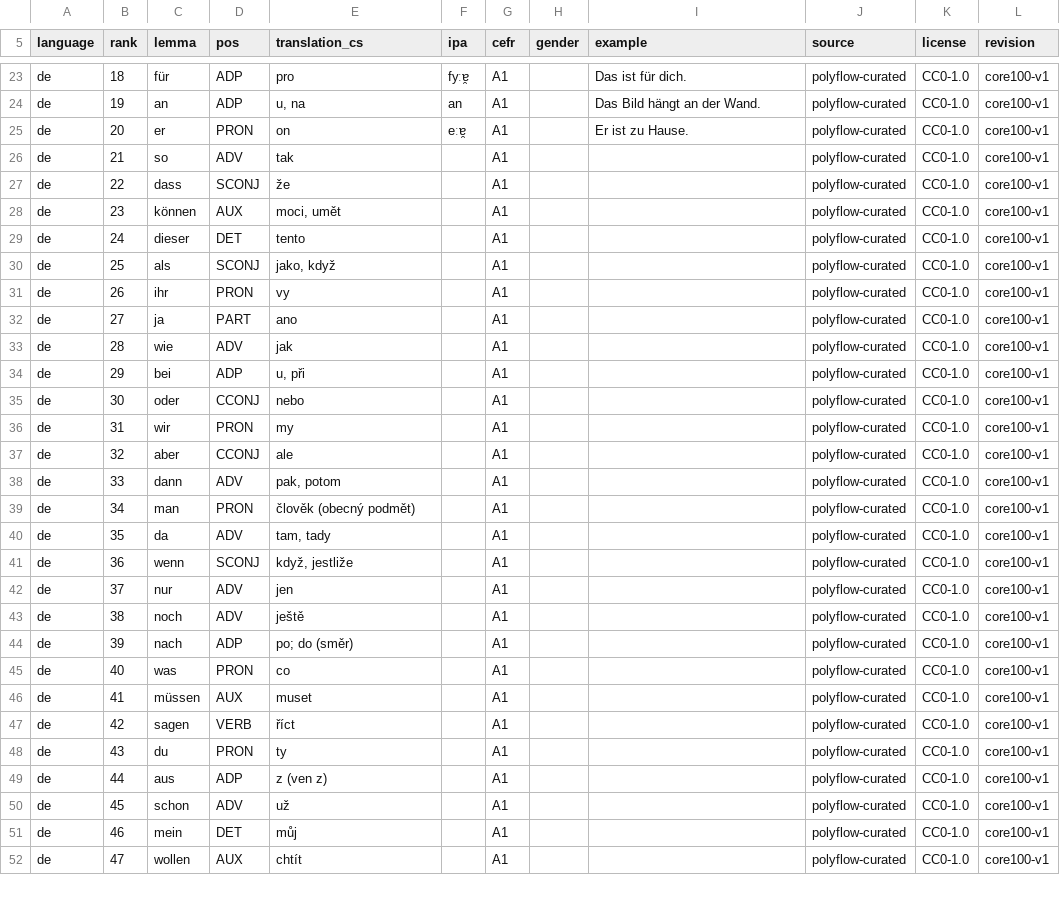
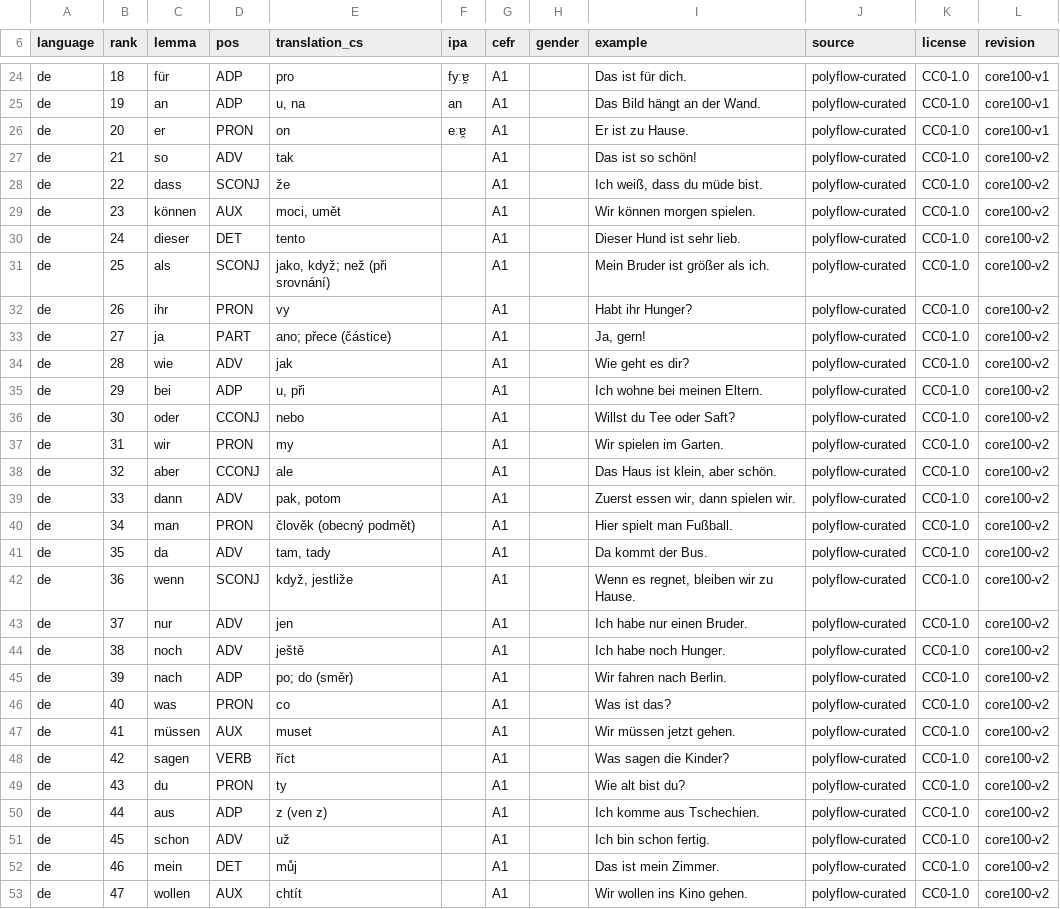
Before and after one commit to vvojtisek/poly-flow, a CSV file: backend/data/lexicon/de.core100.csv, drawn as a sheet; only a part is shown, gaps mark what is left out; the diff covers the shown part only.

```diff
--- a/backend/data/lexicon/de.core100.csv
+++ b/backend/data/lexicon/de.core100.csv
@@ -25,28 +26,28 @@ de,19,an,ADP,"u, na",an,A1,,Das Bild hängt an der Wand.,polyflow-curated,CC0-1.
 de,20,er,PRON,on,eːɐ̯,A1,,Er ist zu Hause.,polyflow-curated,CC0-1.0,core100-v1
-de,21,so,ADV,tak,,A1,,,polyflow-curated,CC0-1.0,core100-v1
-de,22,dass,SCONJ,že,,A1,,,polyflow-curated,CC0-1.0,core100-v1
-de,23,können,AUX,"moci, umět",,A1,,,polyflow-curated,CC0-1.0,core100-v1
-de,24,dieser,DET,tento,,A1,,,polyflow-curated,CC0-1.0,core100-v1
-de,25,als,SCONJ,"jako, když",,A1,,,polyflow-curated,CC0-1.0,core100-v1
-de,26,ihr,PRON,vy,,A1,,,polyflow-curated,CC0-1.0,core100-v1
-de,27,ja,PART,ano,,A1,,,polyflow-curated,CC0-1.0,core100-v1
-de,28,wie,ADV,jak,,A1,,,polyflow-curated,CC0-1.0,core100-v1
-de,29,bei,ADP,"u, při",,A1,,,polyflow-curated,CC0-1.0,core100-v1
-de,30,oder,CCONJ,nebo,,A1,,,polyflow-curated,CC0-1.0,core100-v1
-de,31,wir,PRON,my,,A1,,,polyflow-curated,CC0-1.0,core100-v1
-de,32,aber,CCONJ,ale,,A1,,,polyflow-curated,CC0-1.0,core100-v1
-de,33,dann,ADV,"pak, potom",,A1,,,polyflow-curated,CC0-1.0,core100-v1
-de,34,man,PRON,člověk (obecný podmět),,A1,,,polyflow-curated,CC0-1.0,core100-v1
-de,35,da,ADV,"tam, tady",,A1,,,polyflow-curated,CC0-1.0,core100-v1
-de,36,wenn,SCONJ,"když, jestliže",,A1,,,polyflow-curated,CC0-1.0,core100-v1
-de,37,nur,ADV,jen,,A1,,,polyflow-curated,CC0-1.0,core100-v1
-de,38,noch,ADV,ještě,,A1,,,polyflow-curated,CC0-1.0,core100-v1
-de,39,nach,ADP,po; do (směr),,A1,,,polyflow-curated,CC0-1.0,core100-v1
-de,40,was,PRON,co,,A1,,,polyflow-curated,CC0-1.0,core100-v1
-de,41,müssen,AUX,muset,,A1,,,polyflow-curated,CC0-1.0,core100-v1
-de,42,sagen,VERB,říct,,A1,,,polyflow-curated,CC0-1.0,core100-v1
-de,43,du,PRON,ty,,A1,,,polyflow-curated,CC0-1.0,core100-v1
-de,44,aus,ADP,z (ven z),,A1,,,polyflow-curated,CC0-1.0,core100-v1
-de,45,schon,ADV,už,,A1,,,polyflow-curated,CC0-1.0,core100-v1
-de,46,mein,DET,můj,,A1,,,polyflow-curated,CC0-1.0,core100-v1
-de,47,wollen,AUX,chtít,,A1,,,polyflow-curated,CC0-1.0,core100-v1
+de,21,so,ADV,tak,,A1,,Das ist so schön!,polyflow-curated,CC0-1.0,core100-v2
+de,22,dass,SCONJ,že,,A1,,"Ich weiß, dass du müde bist.",polyflow-curated,CC0-1.0,core100-v2
+de,23,können,AUX,"moci, umět",,A1,,Wir können morgen spielen.,polyflow-curated,CC0-1.0,core100-v2
+de,24,dieser,DET,tento,,A1,,Dieser Hund ist sehr lieb.,polyflow-curated,CC0-1.0,core100-v2
+de,25,als,SCONJ,"jako, když; než (při srovnání)",,A1,,Mein Bruder ist größer als ich.,polyflow-curated,CC0-1.0,core100-v2
+de,26,ihr,PRON,vy,,A1,,Habt ihr Hunger?,polyflow-curated,CC0-1.0,core100-v2
+de,27,ja,PART,ano; přece (částice),,A1,,"Ja, gern!",polyflow-curated,CC0-1.0,core100-v2
+de,28,wie,ADV,jak,,A1,,Wie geht es dir?,polyflow-curated,CC0-1.0,core100-v2
+de,29,bei,ADP,"u, při",,A1,,Ich wohne bei meinen Eltern.,polyflow-curated,CC0-1.0,core100-v2
+de,30,oder,CCONJ,nebo,,A1,,Willst du Tee oder Saft?,polyflow-curated,CC0-1.0,core100-v2
+de,31,wir,PRON,my,,A1,,Wir spielen im Garten.,polyflow-curated,CC0-1.0,core100-v2
+de,32,aber,CCONJ,ale,,A1,,"Das Haus ist klein, aber schön.",polyflow-curated,CC0-1.0,core100-v2
+de,33,dann,ADV,"pak, potom",,A1,,"Zuerst essen wir, dann spielen wir.",polyflow-curated,CC0-1.0,core100-v2
+de,34,man,PRON,člověk (obecný podmět),,A1,,Hier spielt man Fußball.,polyflow-curated,CC0-1.0,core100-v2
+de,35,da,ADV,"tam, tady",,A1,,Da kommt der Bus.,polyflow-curated,CC0-1.0,core100-v2
+de,36,wenn,SCONJ,"když, jestliže",,A1,,"Wenn es regnet, bleiben wir zu Hause.",polyflow-curated,CC0-1.0,core100-v2
+de,37,nur,ADV,jen,,A1,,Ich habe nur einen Bruder.,polyflow-curated,CC0-1.0,core100-v2
+de,38,noch,ADV,ještě,,A1,,Ich habe noch Hunger.,polyflow-curated,CC0-1.0,core100-v2
+de,39,nach,ADP,po; do (směr),,A1,,Wir fahren nach Berlin.,polyflow-curated,CC0-1.0,core100-v2
+de,40,was,PRON,co,,A1,,Was ist das?,polyflow-curated,CC0-1.0,core100-v2
+de,41,müssen,AUX,muset,,A1,,Wir müssen jetzt gehen.,polyflow-curated,CC0-1.0,core100-v2
+de,42,sagen,VERB,říct,,A1,,Was sagen die Kinder?,polyflow-curated,CC0-1.0,core100-v2
+de,43,du,PRON,ty,,A1,,Wie alt bist du?,polyflow-curated,CC0-1.0,core100-v2
+de,44,aus,ADP,z (ven z),,A1,,Ich komme aus Tschechien.,polyflow-curated,CC0-1.0,core100-v2
+de,45,schon,ADV,už,,A1,,Ich bin schon fertig.,polyflow-curated,CC0-1.0,core100-v2
+de,46,mein,DET,můj,,A1,,Das ist mein Zimmer.,polyflow-curated,CC0-1.0,core100-v2
+de,47,wollen,AUX,chtít,,A1,,Wir wollen ins Kino gehen.,polyflow-curated,CC0-1.0,core100-v2
```
Also changed, not shown: 1 added row and 119 edited cells elsewhere in this file, backend/data/lexicon/fr.core100.csv, backend/data/lexicon/it.core100.csv, 1 other file.
